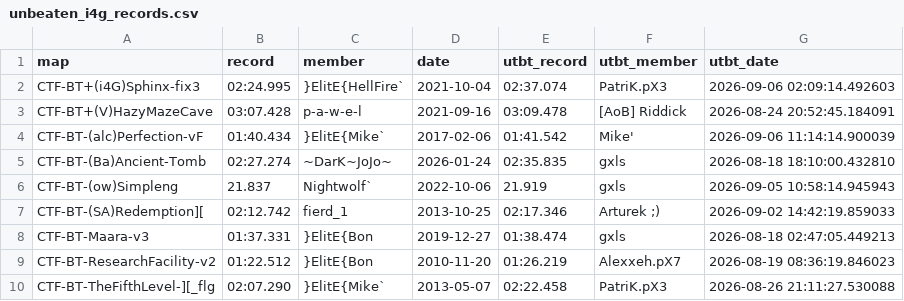
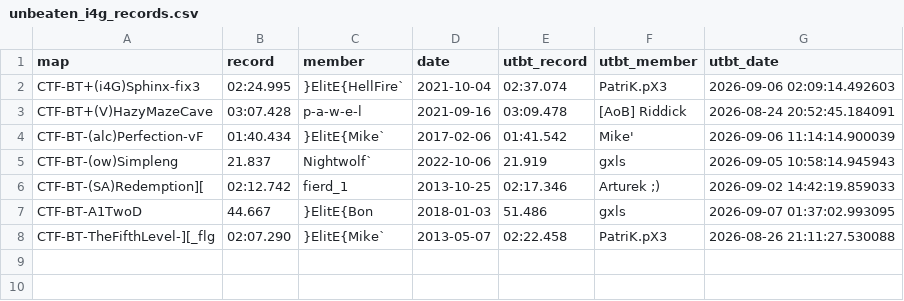
Before and after one commit to UT-BT/utbt_i4g_tracker_frontend, a CSV file: resources/data/unbeaten_i4g_records.csv, drawn as a sheet.

```diff
--- a/resources/data/unbeaten_i4g_records.csv
+++ b/resources/data/unbeaten_i4g_records.csv
@@ -4,7 +4,5 @@ CTF-BT+(V)HazyMazeCave,03:07.428,p-a-w-e-l,2021-09-16,03:09.478,[AoB] Riddick,20
 CTF-BT-(alc)Perfection-vF,01:40.434,}ElitE{Mike`,2017-02-06,01:41.542,Mike',2026-09-06 11:14:14.900039
-CTF-BT-(Ba)Ancient-Tomb,02:27.274,~DarK~JoJo~,2026-01-24,02:35.835,gxls,2026-08-18 18:10:00.432810
 CTF-BT-(ow)Simpleng,21.837,Nightwolf`,2022-10-06,21.919,gxls,2026-09-05 10:58:14.945943
 CTF-BT-(SA)Redemption][,02:12.742,fierd_1,2013-10-25,02:17.346,Arturek ;),2026-09-02 14:42:19.859033
-CTF-BT-Maara-v3,01:37.331,}ElitE{Bon,2019-12-27,01:38.474,gxls,2026-08-18 02:47:05.449213
-CTF-BT-ResearchFacility-v2,01:22.512,}ElitE{Bon,2010-11-20,01:26.219,Alexxeh.pX7,2026-08-19 08:36:19.846023
+CTF-BT-A1TwoD,44.667,}ElitE{Bon,2018-01-03,51.486,gxls,2026-09-07 01:37:02.993095
 CTF-BT-TheFifthLevel-][_flg,02:07.290,}ElitE{Mike`,2013-05-07,02:22.458,PatriK.pX3,2026-08-26 21:11:27.530088
```
Also changed, not shown: resources/data/no_utbt_i4g_records.csv, resources/data/run_metadata.csv.
